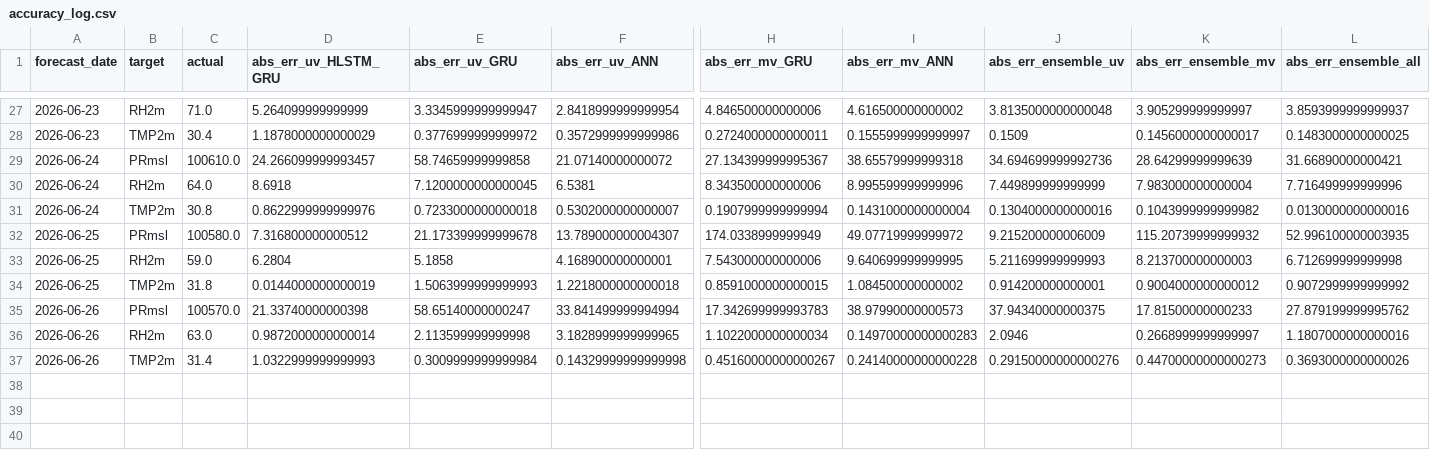
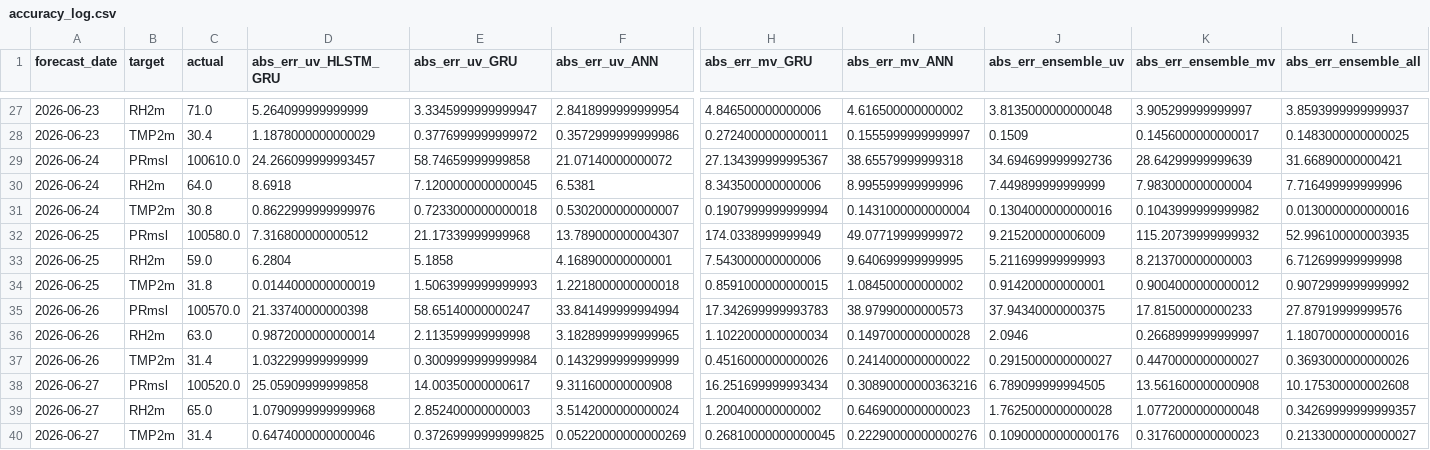
Before and after one commit to souravk03/openmeteo-live-forecast, a CSV file: data/om/Chennai/logs/accuracy_log.csv, drawn as a sheet; only a part is shown, gaps mark what is left out; rows hold the shown columns only; the diff names each change by its address in the sheet, - before the commit and + after, or states it on an @@ line.

Commit message:
[Chennai] accuracy_log.csv 2026-06-27

```diff
--- a/data/om/Chennai/logs/accuracy_log.csv
+++ b/data/om/Chennai/logs/accuracy_log.csv
-E32 (abs_err_uv_GRU): 21.173399999999678
+E32 (abs_err_uv_GRU): 21.17339999999968
-L35 (abs_err_ensemble_all): 27.879199999995762
+L35 (abs_err_ensemble_all): 27.87919999999576
-I36 (abs_err_mv_ANN): 0.14970000000000283
+I36 (abs_err_mv_ANN): 0.1497000000000028
-D37 (abs_err_uv_HLSTM_GRU): 1.0322999999999993
+D37 (abs_err_uv_HLSTM_GRU): 1.032299999999999
-F37 (abs_err_uv_ANN): 0.14329999999999998
+F37 (abs_err_uv_ANN): 0.1432999999999999
-H37 (abs_err_mv_GRU): 0.45160000000000267
+H37 (abs_err_mv_GRU): 0.4516000000000026
-I37 (abs_err_mv_ANN): 0.24140000000000228
+I37 (abs_err_mv_ANN): 0.2414000000000022
-J37 (abs_err_ensemble_uv): 0.29150000000000276
+J37 (abs_err_ensemble_uv): 0.2915000000000027
-K37 (abs_err_ensemble_mv): 0.44700000000000273
+K37 (abs_err_ensemble_mv): 0.4470000000000027
+row 38: 2026-06-27 | PRmsl | 100520.0 | 25.05909999999858 | 14.00350000000617 | 9.311600000000908 | 16.251699999993434 | 0.30890000000363216 | 6.789099999994505 | 13.561600000000908 | 10.175300000002608
+row 39: 2026-06-27 | RH2m | 65.0 | 1.0790999999999968 | 2.852400000000003 | 3.5142000000000024 | 1.200400000000002 | 0.6469000000000023 | 1.7625000000000028 | 1.0772000000000048 | 0.34269999999999357
+row 40: 2026-06-27 | TMP2m | 31.4 | 0.6474000000000046 | 0.37269999999999825 | 0.05220000000000269 | 0.26810000000000045 | 0.22290000000000276 | 0.10900000000000176 | 0.3176000000000023 | 0.21330000000000027
```
